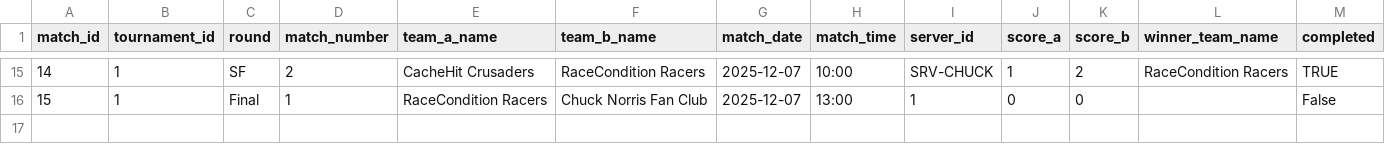
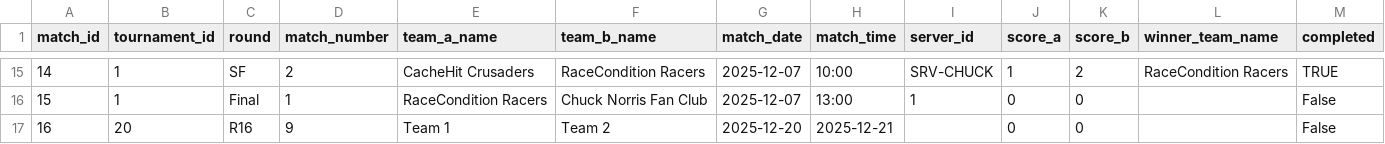
Before and after one commit to SteinarHelgi/esport_cup, a CSV file: Data/matches.csv, drawn as a sheet; only a part is shown, gaps mark what is left out.

```diff
--- a/Data/matches.csv
+++ b/Data/matches.csv
@@ -16 +16,2 @@ match_id,tournament_id,round,match_number,team_a_name,team_b_name,match_date,mat
 15,1,Final,1,RaceCondition Racers,Chuck Norris Fan Club,2025-12-07,13:00,1,0,0,,False
+16,20,R16,9,Team 1,Team 2,2025-12-20,2025-12-21,,0,0,,False
```
Also changed, not shown: Data/team_registry.csv, Data/teams.csv, 10 other files.
